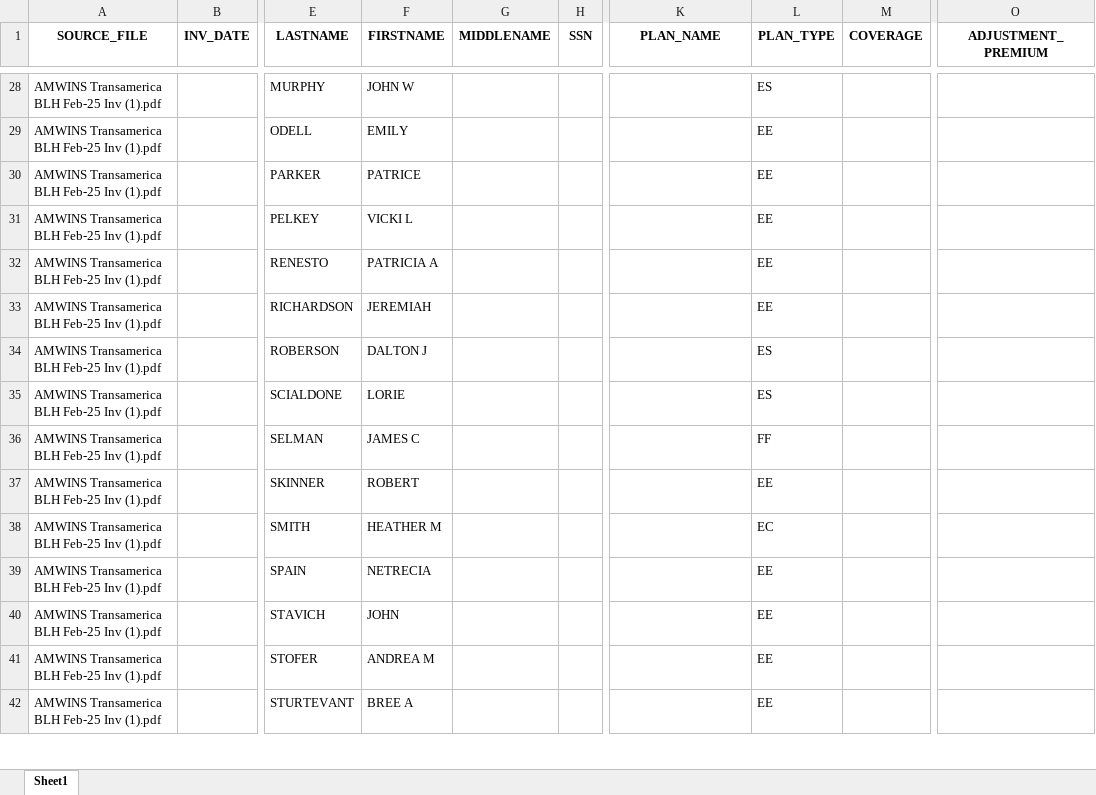
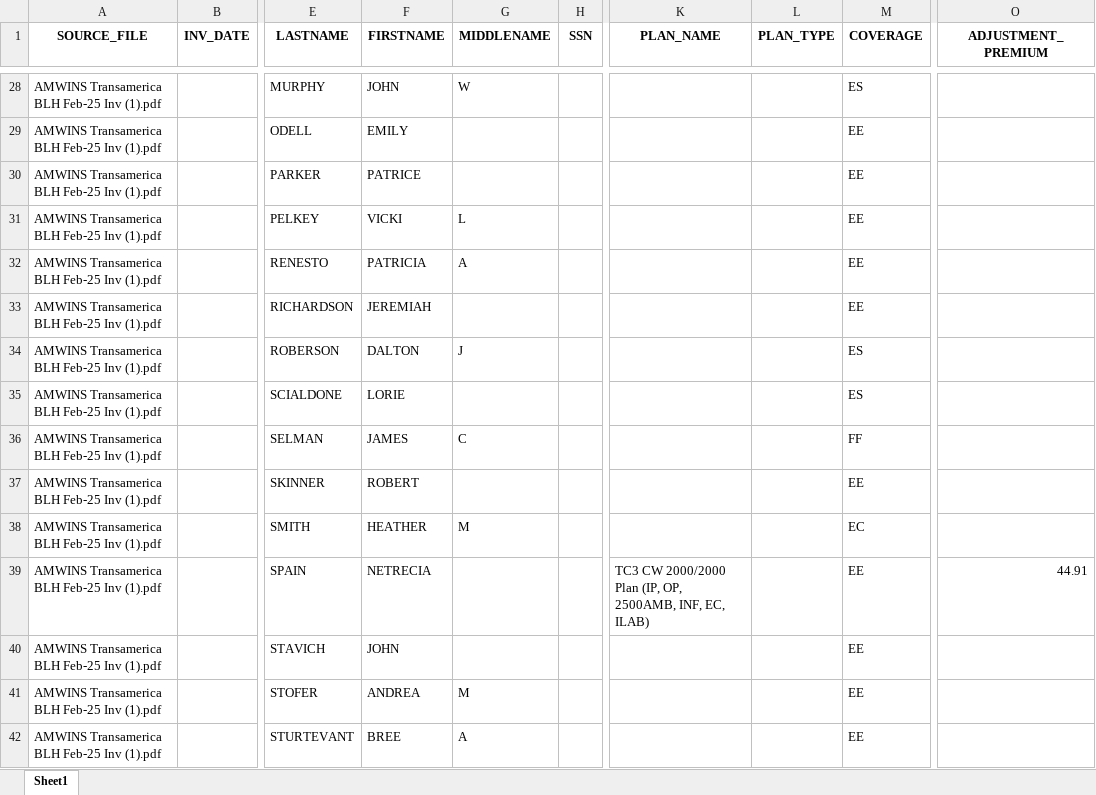
Before and after one commit to kalaiyarasi2/Gpu_server, an Excel workbook: Unified_PDF_Platform/unified_outputs/AMWINS Transamerica BLH Feb-25 Inv (1)_invoice.xlsx, sheet Sheet1, drawn as a sheet; only a part is shown, gaps mark what is left out; values as stored, in another font and other column widths than the file's, no borders; the diff covers the shown part only; the diff names each change by its address in the sheet, - before the commit and + after, or states it on an @@ line.

```diff
--- a/Unified_PDF_Platform/unified_outputs/AMWINS Transamerica BLH Feb-25 Inv (1)_invoice.xlsx (sheet Sheet1)
+++ b/Unified_PDF_Platform/unified_outputs/AMWINS Transamerica BLH Feb-25 Inv (1)_invoice.xlsx (sheet Sheet1)
-F28 (FIRSTNAME): JOHN W
+F28 (FIRSTNAME): JOHN
-G28 (MIDDLENAME): (empty)
+G28 (MIDDLENAME): W
-L28 (PLAN_TYPE): ES
+L28 (PLAN_TYPE): (empty)
-M28 (COVERAGE): (empty)
+M28 (COVERAGE): ES
-L29:L33 (PLAN_TYPE): EE
+L29:L33 (PLAN_TYPE): (empty)
-M29:M33 (COVERAGE): (empty)
+M29:M33 (COVERAGE): EE
-F31 (FIRSTNAME): VICKI L
+F31 (FIRSTNAME): VICKI
-G31 (MIDDLENAME): (empty)
+G31 (MIDDLENAME): L
-F32 (FIRSTNAME): PATRICIA A
+F32 (FIRSTNAME): PATRICIA
-G32 (MIDDLENAME): (empty)
+G32 (MIDDLENAME): A
-F34 (FIRSTNAME): DALTON J
+F34 (FIRSTNAME): DALTON
-G34 (MIDDLENAME): (empty)
+G34 (MIDDLENAME): J
-L34:L35 (PLAN_TYPE): ES
+L34:L35 (PLAN_TYPE): (empty)
-M34:M35 (COVERAGE): (empty)
+M34:M35 (COVERAGE): ES
-F36 (FIRSTNAME): JAMES C
+F36 (FIRSTNAME): JAMES
-G36 (MIDDLENAME): (empty)
+G36 (MIDDLENAME): C
-L36 (PLAN_TYPE): FF
+L36 (PLAN_TYPE): (empty)
-M36 (COVERAGE): (empty)
+M36 (COVERAGE): FF
-L37 (PLAN_TYPE): EE
+L37 (PLAN_TYPE): (empty)
-M37 (COVERAGE): (empty)
+M37 (COVERAGE): EE
-F38 (FIRSTNAME): HEATHER M
+F38 (FIRSTNAME): HEATHER
-G38 (MIDDLENAME): (empty)
+G38 (MIDDLENAME): M
-L38 (PLAN_TYPE): EC
+L38 (PLAN_TYPE): (empty)
-M38 (COVERAGE): (empty)
+M38 (COVERAGE): EC
-K39 (PLAN_NAME): (empty)
+K39 (PLAN_NAME): TC3 CW 2000/2000 Plan (IP, OP, 2500AMB, INF, EC, ILAB)
-L39:L42 (PLAN_TYPE): EE
+L39:L42 (PLAN_TYPE): (empty)
-M39:M42 (COVERAGE): (empty)
+M39:M42 (COVERAGE): EE
-O39 (ADJUSTMENT_PREMIUM): (empty)
+O39 (ADJUSTMENT_PREMIUM): 44.91
-F41 (FIRSTNAME): ANDREA M
+F41 (FIRSTNAME): ANDREA
-G41 (MIDDLENAME): (empty)
+G41 (MIDDLENAME): M
-F42 (FIRSTNAME): BREE A
+F42 (FIRSTNAME): BREE
-G42 (MIDDLENAME): (empty)
+G42 (MIDDLENAME): A
```
Also changed, not shown: 1 added row, 1 removed row and 115 edited cells elsewhere in this sheet, Unified_PDF_Platform/unified_outputs/APL- Rapid Trading- Dec 25_invoice.xlsx, 26 other files.
